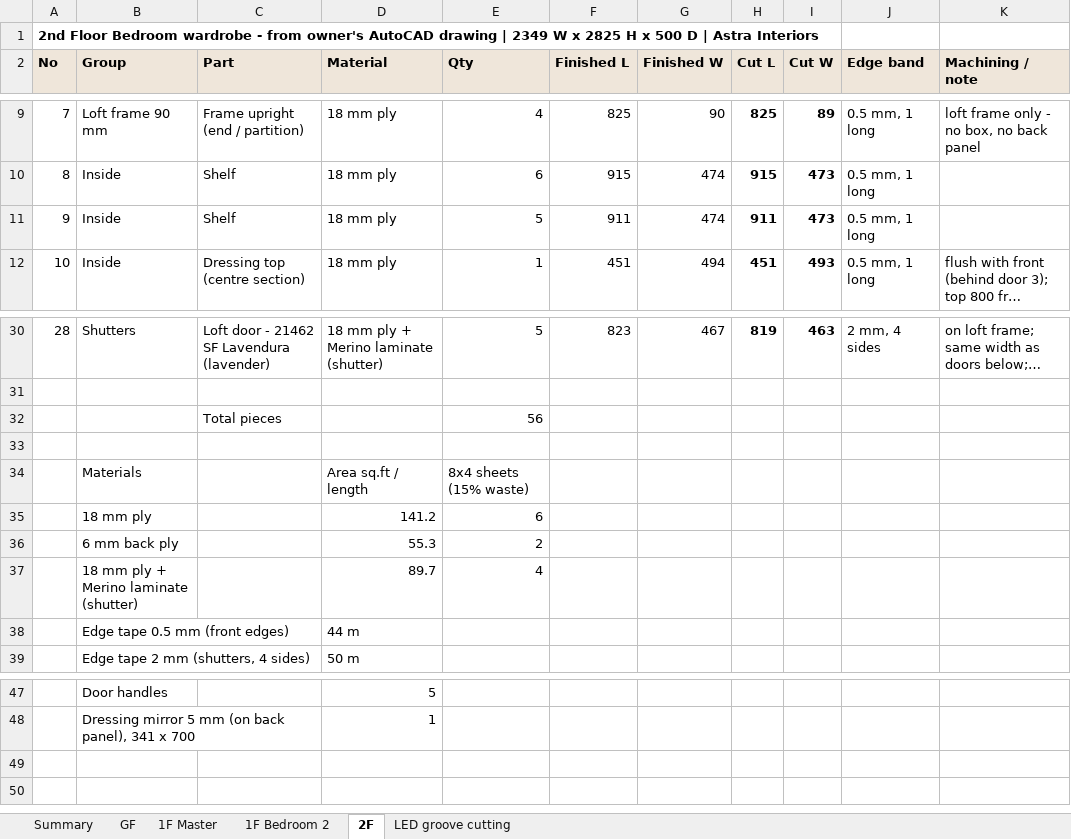
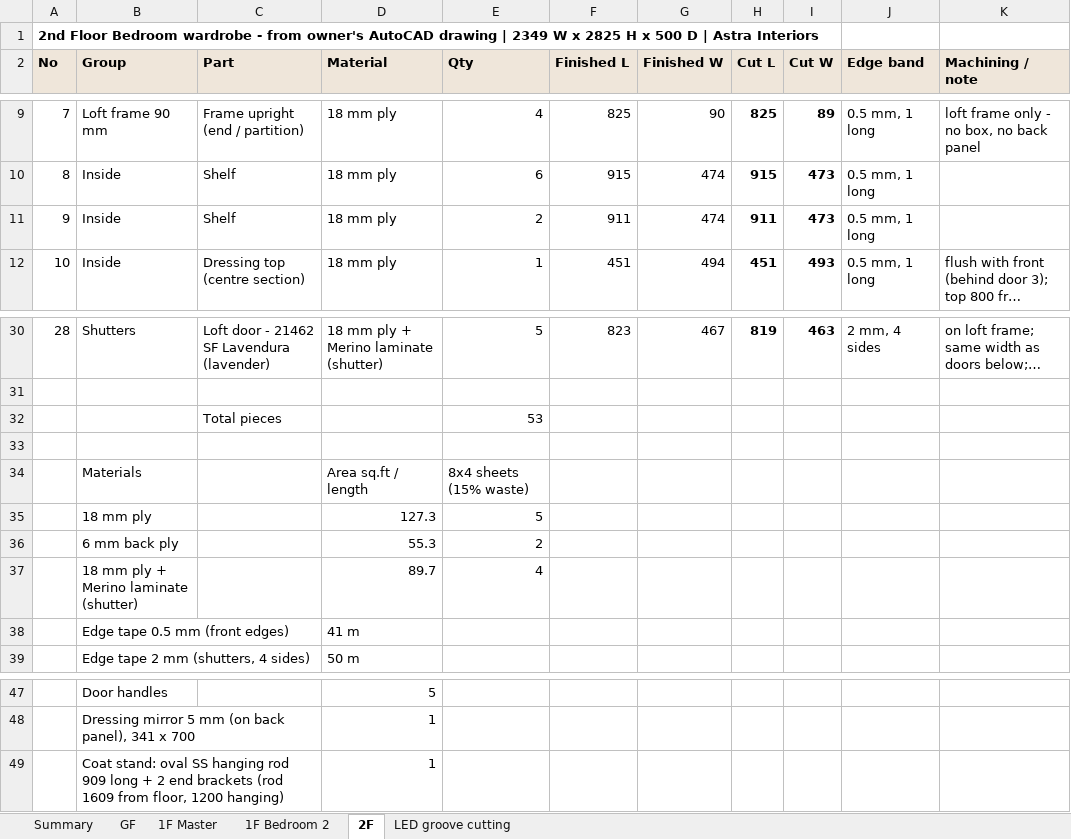
Before and after one commit to Jdingara/BAVA_astra-manoker, an Excel workbook: 2-Designs/Owner Drawings/Owner Drawings - Wardrobe Cut List (500 depth).xlsx, sheet 2F, drawn as a sheet; only a part is shown, gaps mark what is left out; long unchanged cells end in …; values as stored, in another font and other column widths than the file's, no borders; the diff names each change by its address in the sheet, - before the commit and + after, or states it on an @@ line.

```diff
--- a/2-Designs/Owner Drawings/Owner Drawings - Wardrobe Cut List (500 depth).xlsx (sheet 2F)
+++ b/2-Designs/Owner Drawings/Owner Drawings - Wardrobe Cut List (500 depth).xlsx (sheet 2F)
-E11 (Qty): 5
+E11 (Qty): 2
-E32 (Qty): 56
+E32 (Qty): 53
-D35 (Material): 141.2
+D35 (Material): 127.3
-E35 (Qty): 6
+E35 (Qty): 5
-D38 (Material): 44 m
+D38 (Material): 41 m
+row 49:  | Coat stand: oval SS hanging rod 909 long + 2 end brackets (rod 1609 from floor, 1200 hanging) |  | 1
```
Also changed, not shown: sheet Summary, sheet 1F Bedroom 2, sheet GF, sheet 1F Master, 2-Designs/Owner Drawings/Mr. Manoker - FACTORY Cut List.xlsx, 2-Designs/Owner Drawings/Mr. Manoker - Laminate List from Cut List.xlsx, 29 other files.
